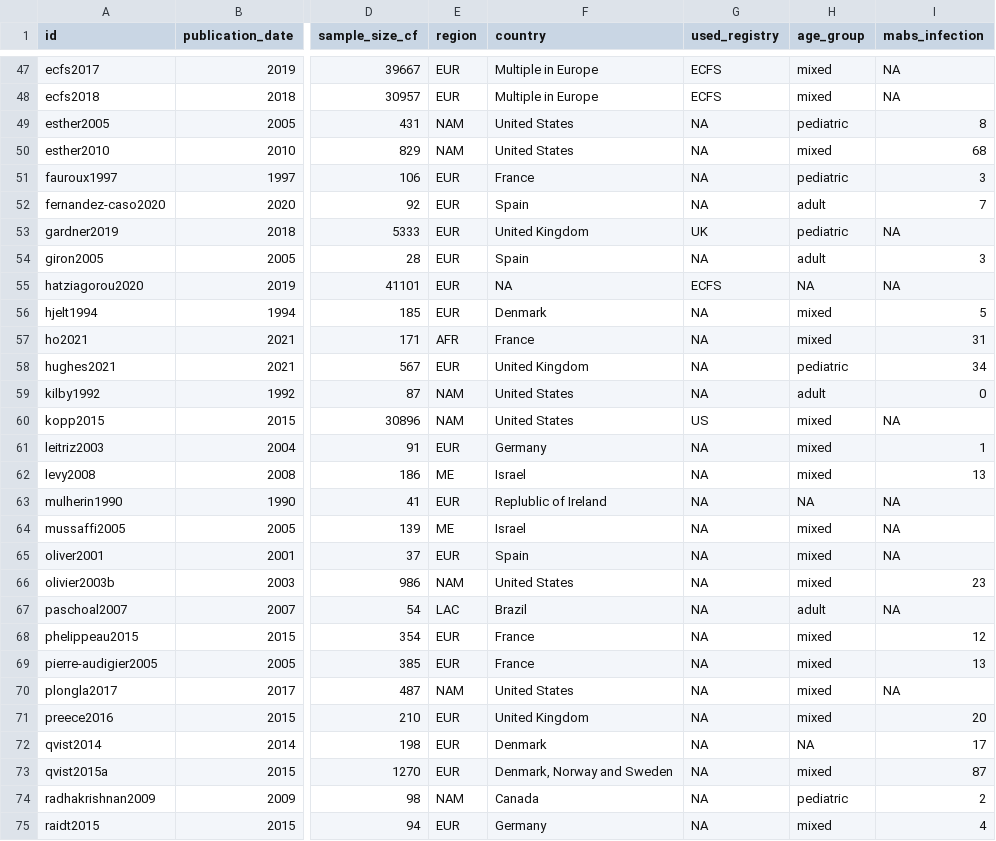
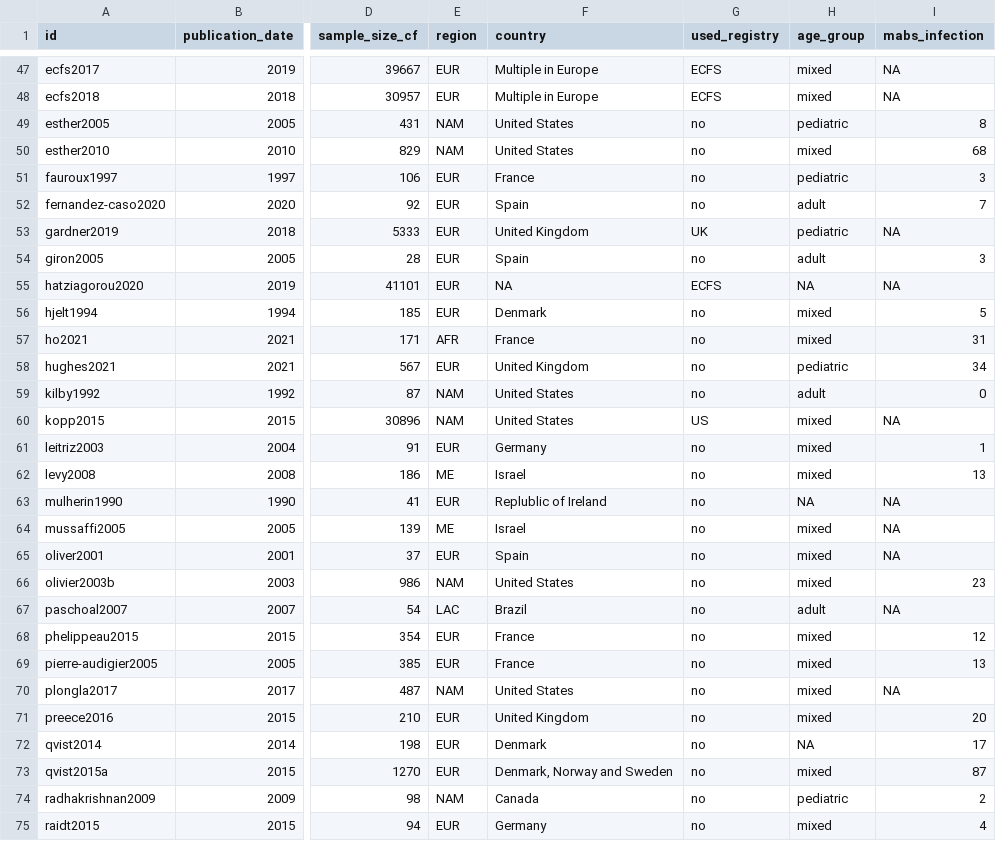
Before and after one commit to azmigueldario/SR_prevalence_NTM, a CSV file: input/data_meta_analysis_qa.csv, drawn as a sheet; only a part is shown, gaps mark what is left out; the diff covers the shown part only; the diff names each change by its address in the sheet, - before the commit and + after, or states it on an @@ line.

Commit message:
Recoded NAs in used_registry variable as "no"

```diff
--- a/input/data_meta_analysis_qa.csv
+++ b/input/data_meta_analysis_qa.csv
-G49:G52 (used_registry): NA
+G49:G52 (used_registry): no
-G54 (used_registry): NA
+G54 (used_registry): no
-G56:G59 (used_registry): NA
+G56:G59 (used_registry): no
-G61:G75 (used_registry): NA
+G61:G75 (used_registry): no
```
Also changed, not shown: 18 edited cells elsewhere in this file.
